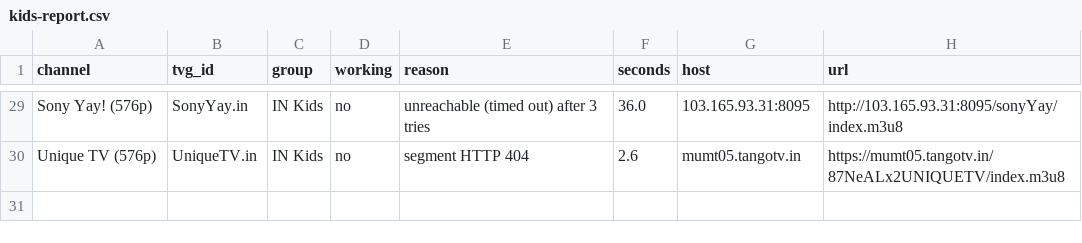
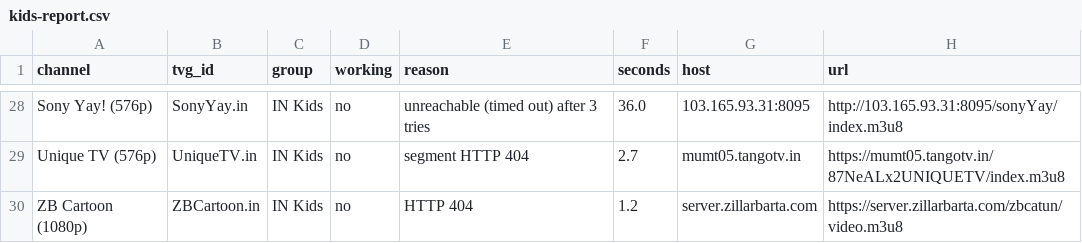
Before and after one commit to Inam321/tv, a CSV file: reports/kids-report.csv, drawn as a sheet; only a part is shown, gaps mark what is left out; addresses are those after the commit; the diff covers the shown part only; the diff names each change by its address in the sheet, - before the commit and + after, or states it on an @@ line.

```diff
--- a/reports/kids-report.csv
+++ b/reports/kids-report.csv
-F29 (seconds): 2.6
+F29 (seconds): 2.7
+row 30: ZB Cartoon (1080p) | ZBCartoon.in | IN Kids | no | HTTP 404 | 1.2 | server.zillarbarta.com | https://server.zillarbarta.com/zbcatun/video.m3u8
```
Also changed, not shown: 4 added rows, 5 removed rows and 22 edited cells elsewhere in this file, reports/documentary-report.csv, reports/entertainment-report.csv, 18 other files.
